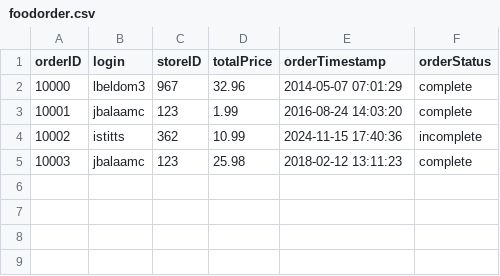
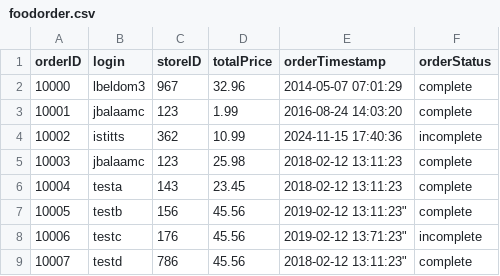
Before and after one commit to therealsamyak/cs166_project_phase3, a CSV file: data/foodorder.csv, drawn as a sheet; the diff names each change by its address in the sheet, - before the commit and + after, or states it on an @@ line.

Commit message:
added more orders to foodorder.csv

```diff
--- a/data/foodorder.csv
+++ b/data/foodorder.csv
+row 6: 10004 | testa | 143 | 23.45 | 2018-02-12 13:11:23 | complete
+row 7: 10005 | testb | 156 | 45.56 | 2019-02-12 13:11:23" | complete
+row 8: 10006 | testc | 176 | 45.56 | 2019-02-12 13:71:23" | incomplete
+row 9: 10007 | testd | 786 | 45.56 | 2018-02-12 13:11:23" | complete
```
